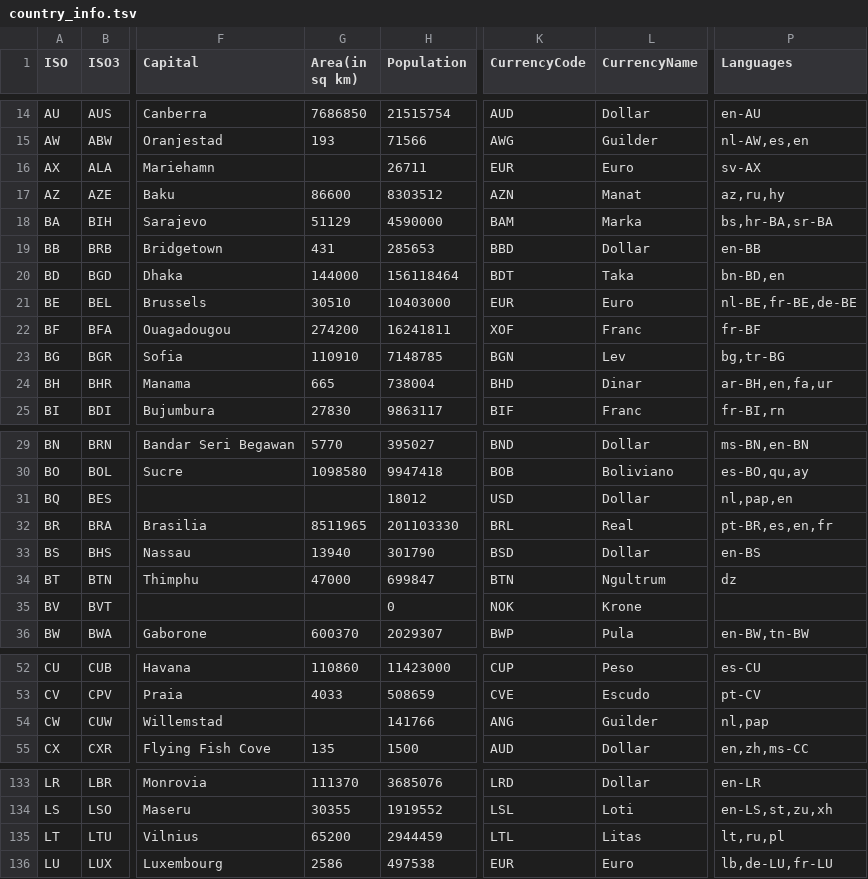
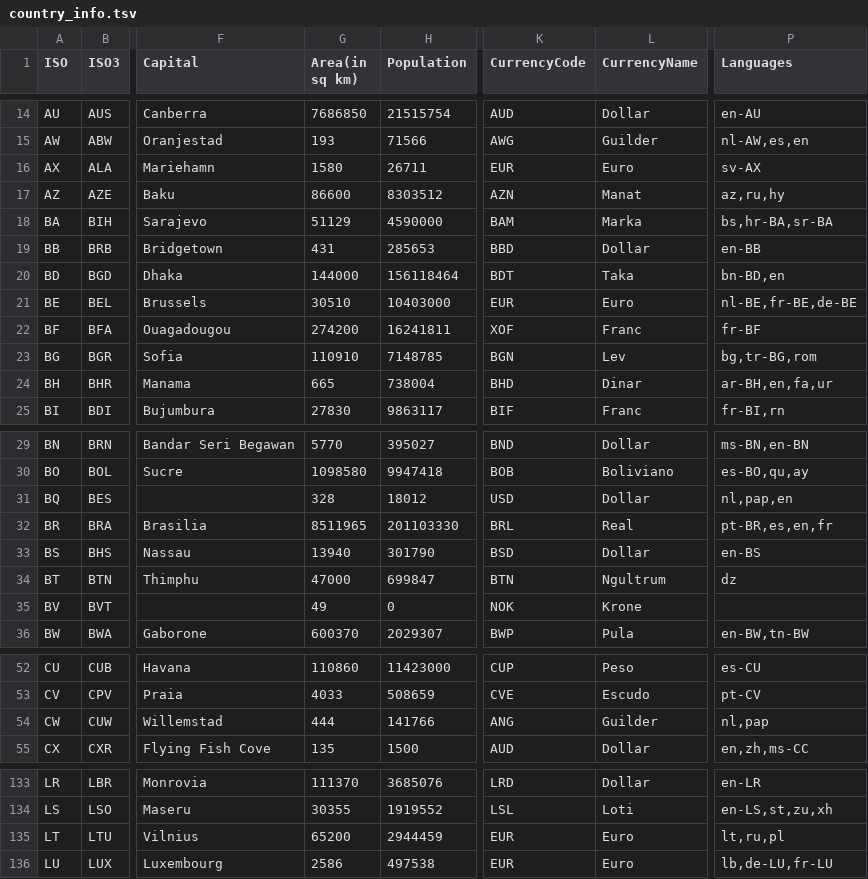
Before and after one commit to camshaft/world-json, a TSV file: tsv/country_info.tsv, drawn as a sheet; only a part is shown, gaps mark what is left out; the diff covers the shown part only; the diff names each change by its address in the sheet, - before the commit and + after, or states it on an @@ line.

```diff
--- a/tsv/country_info.tsv
+++ b/tsv/country_info.tsv
-G16 (Area(in sq km)): (empty)
+G16 (Area(in sq km)): 1580
-P23 (Languages): bg,tr-BG
+P23 (Languages): bg,tr-BG,rom
-G31 (Area(in sq km)): (empty)
+G31 (Area(in sq km)): 328
-G35 (Area(in sq km)): (empty)
+G35 (Area(in sq km)): 49
-G54 (Area(in sq km)): (empty)
+G54 (Area(in sq km)): 444
-K135 (CurrencyCode): LTL
+K135 (CurrencyCode): EUR
-L135 (CurrencyName): Litas
+L135 (CurrencyName): Euro
```
Also changed, not shown: 2 edited cells elsewhere in this file, 1 other file.
